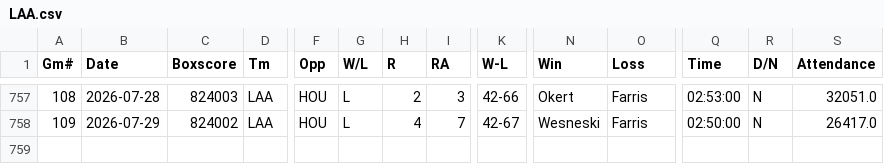
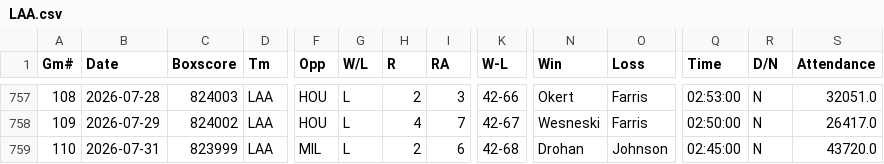
Before and after one commit to ironmanics/mlb-data, a CSV file: data/gamelogs/LAA.csv, drawn as a sheet; only a part is shown, gaps mark what is left out; rows hold the shown columns only; the diff names each change by its address in the sheet, - before the commit and + after, or states it on an @@ line.

Commit message:
Add 1 game(s) for LAA — 2026-08-01

```diff
--- a/data/gamelogs/LAA.csv
+++ b/data/gamelogs/LAA.csv
+row 759: 110 | 2026-07-31 | 823999 | LAA | MIL | L | 2 | 6 | 42-68 | Drohan | Johnson | 02:45:00 | N | 43720.0
```
